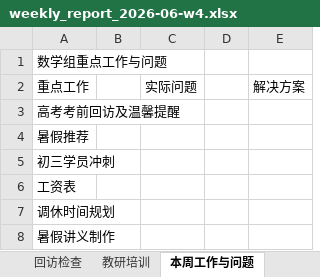
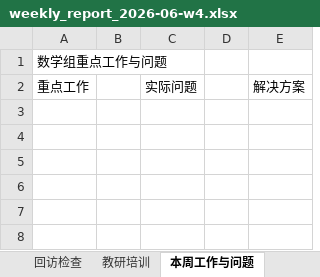
Before and after one commit to li281077304-boop/edu-ops-dashboard, an Excel workbook: data/processed/production/weekly_report_2026-06-w4.xlsx, sheet 本周工作与问题, drawn as a sheet; values as stored, in another font and other column widths than the file's, no borders; the diff names each change by its address in the sheet, - before the commit and + after, or states it on an @@ line.

```diff
--- a/data/processed/production/weekly_report_2026-06-w4.xlsx (sheet 本周工作与问题)
+++ b/data/processed/production/weekly_report_2026-06-w4.xlsx (sheet 本周工作与问题)
-row 3: 高考考前回访及温馨提醒
-row 4: 暑假推荐
-row 5: 初三学员冲刺
-row 6: 工资表
-row 7: 调休时间规划
-row 8: 暑假讲义制作
```
Also changed, not shown: sheet 源数据, sheet 教师, sheet 续推数据, sheet 组课时生产, sheet 教研培训, sheet 满班率, 4 more sheets, data/processed/production/weekly_report_latest.xlsx, 4 other files.
